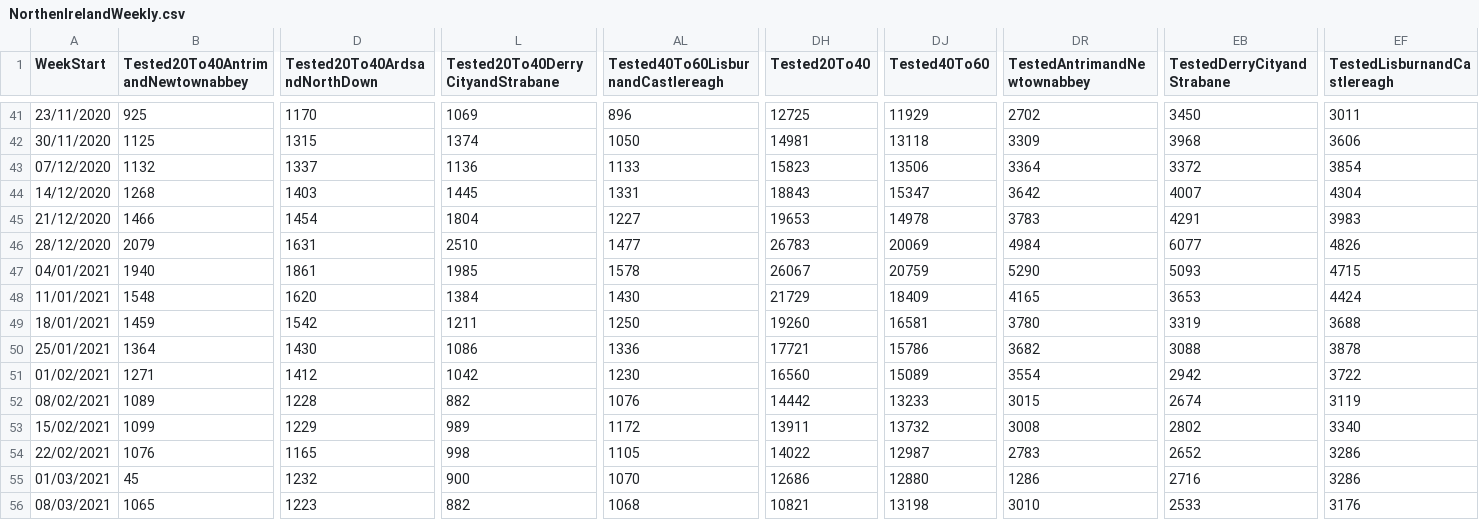
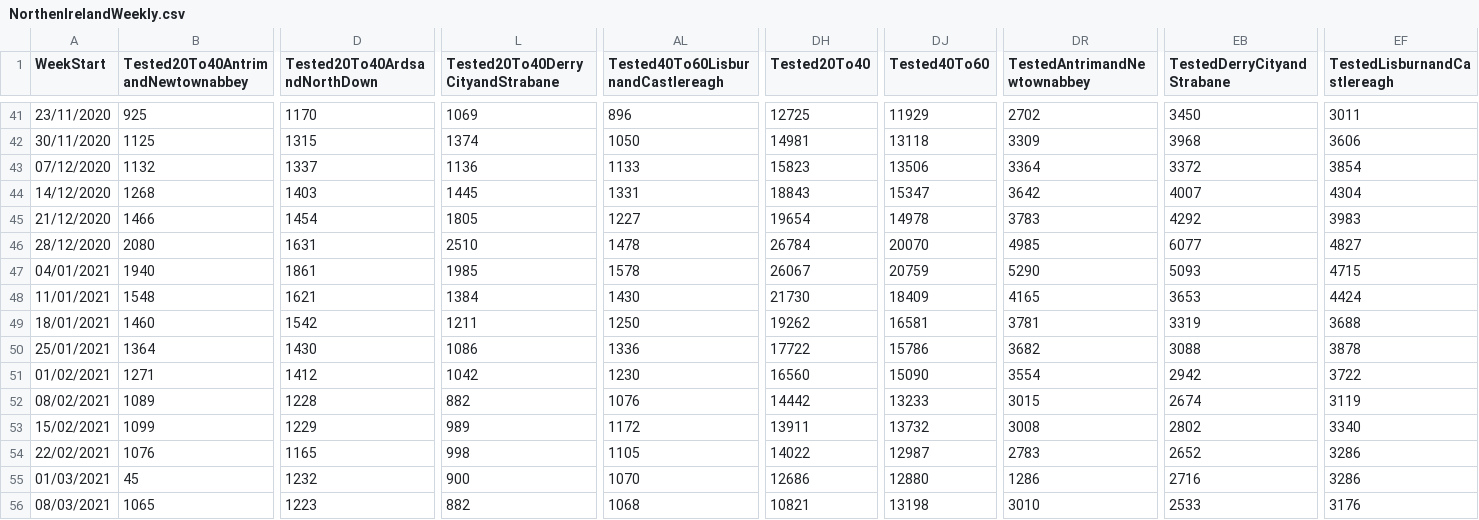
Before and after one commit to CatsAgainstCovid/IrelandCovidData, a CSV file: Outputs/NIDailyReports/NorthenIrelandWeekly.csv, drawn as a sheet; only a part is shown, gaps mark what is left out; the diff covers the shown part only; the diff names each change by its address in the sheet, - before the commit and + after, or states it on an @@ line.

```diff
--- a/Outputs/NIDailyReports/NorthenIrelandWeekly.csv
+++ b/Outputs/NIDailyReports/NorthenIrelandWeekly.csv
-L45 (Tested20To40DerryCityandStrabane): 1804
+L45 (Tested20To40DerryCityandStrabane): 1805
-DH45 (Tested20To40): 19653
+DH45 (Tested20To40): 19654
-EB45 (TestedDerryCityandStrabane): 4291
+EB45 (TestedDerryCityandStrabane): 4292
-B46: 2079
+B46: 2080
-AL46: 1477
+AL46: 1478
-DH46 (Tested20To40): 26783
+DH46 (Tested20To40): 26784
-DJ46 (Tested40To60): 20069
+DJ46 (Tested40To60): 20070
-DR46 (TestedAntrimandNewtownabbey): 4984
+DR46 (TestedAntrimandNewtownabbey): 4985
-EF46 (TestedLisburnandCastlereagh): 4826
+EF46 (TestedLisburnandCastlereagh): 4827
-D48 (Tested20To40ArdsandNorthDown): 1620
+D48 (Tested20To40ArdsandNorthDown): 1621
-DH48 (Tested20To40): 21729
+DH48 (Tested20To40): 21730
-B49: 1459
+B49: 1460
-DH49 (Tested20To40): 19260
+DH49 (Tested20To40): 19262
-DR49 (TestedAntrimandNewtownabbey): 3780
+DR49 (TestedAntrimandNewtownabbey): 3781
-DH50 (Tested20To40): 17721
+DH50 (Tested20To40): 17722
-DJ51 (Tested40To60): 15089
+DJ51 (Tested40To60): 15090
```
Also changed, not shown: 42 edited cells elsewhere in this file.
